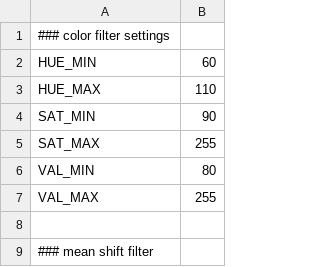
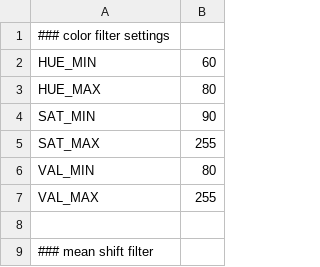
Before and after one commit to scheeloong/mda-ut, a CSV file: software/settings/test_settings.csv, drawn as a sheet; only a part is shown.

Commit message:
Fixes bugs in MeanShift and adjust webcam settings.

```diff
--- a/software/settings/test_settings.csv
+++ b/software/settings/test_settings.csv
@@ -2,3 +2,3 @@
 HUE_MIN, 60
-HUE_MAX, 110
+HUE_MAX, 80
 SAT_MIN, 90
```
Also changed, not shown: 4 other files.
